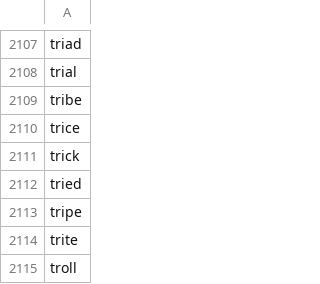
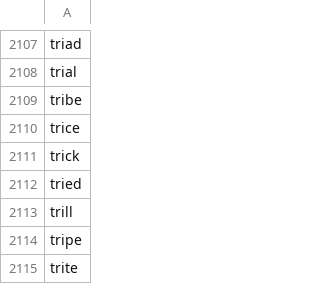
Before and after one commit to seanpatlan/wordle-words, a CSV file: word-bank.csv, drawn as a sheet; only a part is shown, gaps mark what is left out; the shorter side is filled out with more unchanged rows.

Commit message:
Update word-bank.csv
"trill" was todays wordle answer, so I added it to the possible words

```diff
--- a/word-bank.csv
+++ b/word-bank.csv
@@ -2112,2 +2112,3 @@ trick
 tried
+trill
 tripe
```
